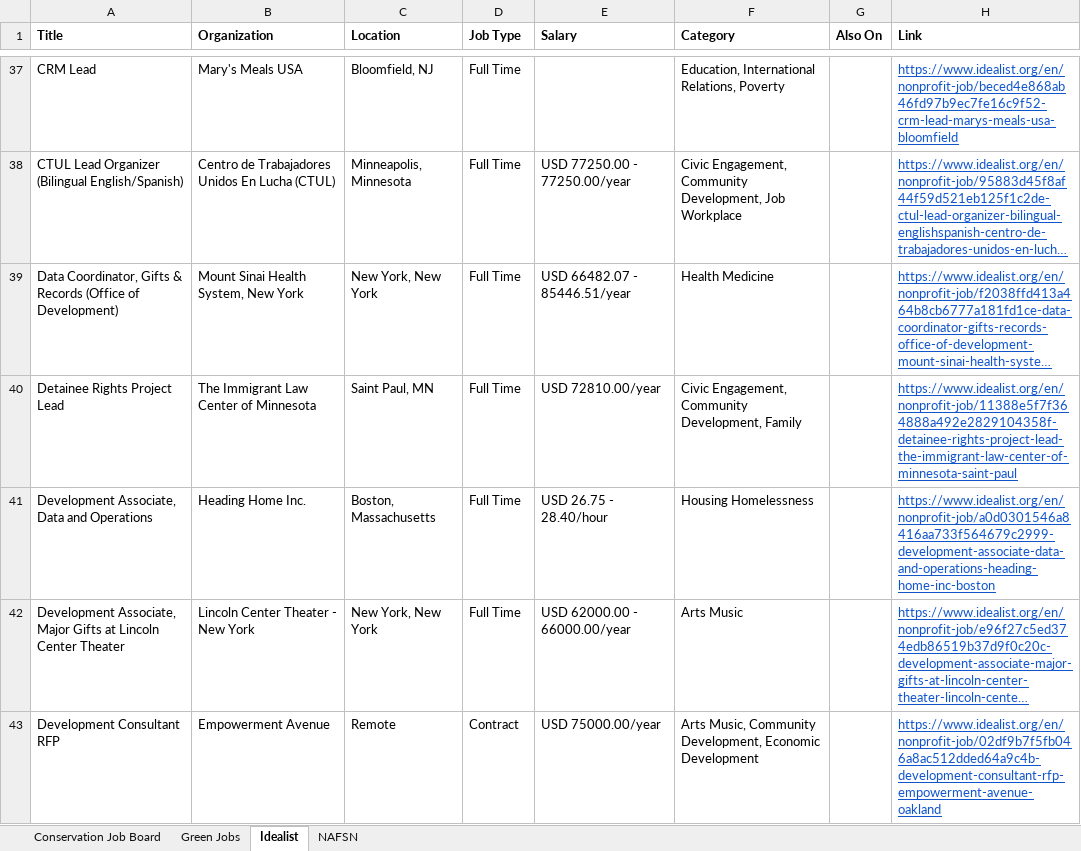
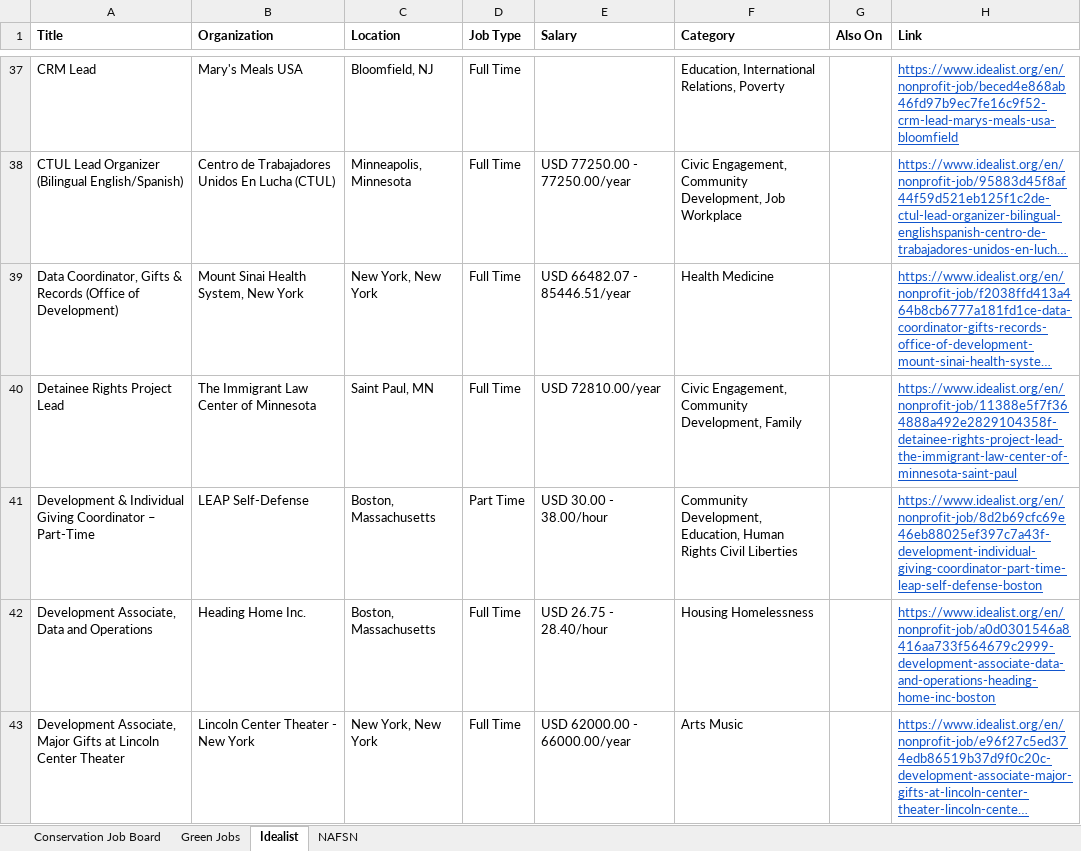
Before and after one commit to dchandarana07/jobs-digest, an Excel workbook: docs/xlsx/jobs-2026-08-17.xlsx, sheet Idealist, drawn as a sheet; only a part is shown, gaps mark what is left out; the shorter side is filled out with more unchanged rows; long unchanged cells end in …; values as stored, in another font and other column widths than the file's, no borders; the diff names each change by its address in the sheet, - before the commit and + after, or states it on an @@ line.

```diff
--- a/docs/xlsx/jobs-2026-08-17.xlsx (sheet Idealist)
+++ b/docs/xlsx/jobs-2026-08-17.xlsx (sheet Idealist)
+row 41: Development & Individual Giving Coordinator – Part-Time | LEAP Self-Defense | Boston, Massachusetts | Part Time | USD 30.00 - 38.00/hour | Community Development, Education, Human Rights Civil Liberties |  | https://www.idealist.org/en/nonprofit-job/8d2b69cfc69e46eb88025ef397c7a43f-development-individual-giving-coordinator-part-time-leap-self-defense-boston
```
Also changed, not shown: docs/xlsx/jobs-2026-08-18.xlsx, 4 other files.
